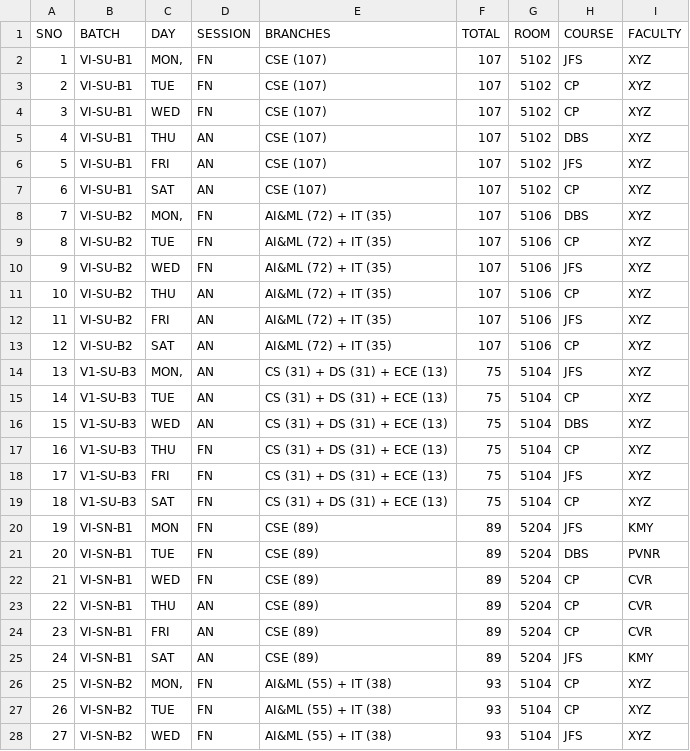
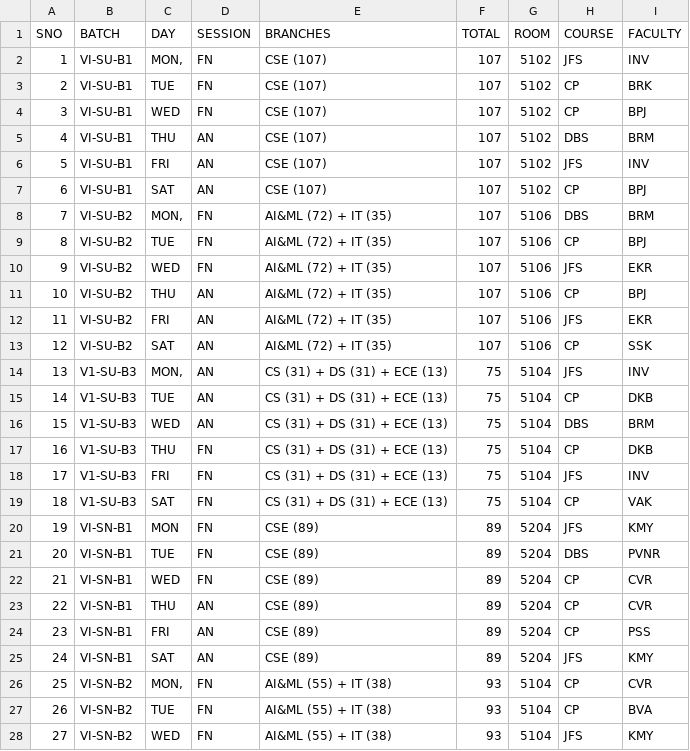
Before and after one commit to vonisaivaishnavi/JFS_VISEM, a CSV file: sem_tt.csv, drawn as a sheet; only a part is shown; the diff covers the shown part only.

Commit message:
added faculty_pat

```diff
--- a/sem_tt.csv
+++ b/sem_tt.csv
@@ -1,20 +1,20 @@
 SNO,BATCH,DAY,SESSION,BRANCHES,TOTAL,ROOM,COURSE,FACULTY
-1,VI-SU-B1,"MON, ",FN,CSE (107),107,5102,JFS,XYZ
-2,VI-SU-B1,TUE,FN,CSE (107),107,5102,CP,XYZ
-3,VI-SU-B1,WED,FN,CSE (107),107,5102,CP,XYZ
-4,VI-SU-B1,THU,AN,CSE (107),107,5102,DBS,XYZ
-5,VI-SU-B1,FRI,AN,CSE (107),107,5102,JFS,XYZ
-6,VI-SU-B1,SAT,AN,CSE (107),107,5102,CP,XYZ
-7,VI-SU-B2,"MON, ",FN,AI&ML (72) + IT (35),107,5106,DBS,XYZ
-8,VI-SU-B2,TUE,FN,AI&ML (72) + IT (35),107,5106,CP,XYZ
-9,VI-SU-B2,WED,FN,AI&ML (72) + IT (35),107,5106,JFS,XYZ
-10,VI-SU-B2,THU,AN,AI&ML (72) + IT (35),107,5106,CP,XYZ
-11,VI-SU-B2,FRI,AN,AI&ML (72) + IT (35),107,5106,JFS,XYZ
-12,VI-SU-B2,SAT,AN,AI&ML (72) + IT (35),107,5106,CP,XYZ
-13,V1-SU-B3,"MON, ",AN,CS (31) + DS (31) + ECE (13),75,5104,JFS,XYZ
-14,V1-SU-B3,TUE,AN,CS (31) + DS (31) + ECE (13),75,5104,CP,XYZ
-15,V1-SU-B3,WED,AN,CS (31) + DS (31) + ECE (13),75,5104,DBS,XYZ
-16,V1-SU-B3,THU,FN,CS (31) + DS (31) + ECE (13),75,5104,CP,XYZ
-17,V1-SU-B3,FRI,FN,CS (31) + DS (31) + ECE (13),75,5104,JFS,XYZ
-18,V1-SU-B3,SAT,FN,CS (31) + DS (31) + ECE (13),75,5104,CP,XYZ
+1,VI-SU-B1,"MON, ",FN,CSE (107),107,5102,JFS,INV
+2,VI-SU-B1,TUE,FN,CSE (107),107,5102,CP,BRK
+3,VI-SU-B1,WED,FN,CSE (107),107,5102,CP,BPJ
+4,VI-SU-B1,THU,AN,CSE (107),107,5102,DBS,BRM
+5,VI-SU-B1,FRI,AN,CSE (107),107,5102,JFS,INV
+6,VI-SU-B1,SAT,AN,CSE (107),107,5102,CP,BPJ
+7,VI-SU-B2,"MON, ",FN,AI&ML (72) + IT (35),107,5106,DBS,BRM
+8,VI-SU-B2,TUE,FN,AI&ML (72) + IT (35),107,5106,CP,BPJ
+9,VI-SU-B2,WED,FN,AI&ML (72) + IT (35),107,5106,JFS,EKR
+10,VI-SU-B2,THU,AN,AI&ML (72) + IT (35),107,5106,CP,BPJ
+11,VI-SU-B2,FRI,AN,AI&ML (72) + IT (35),107,5106,JFS,EKR
+12,VI-SU-B2,SAT,AN,AI&ML (72) + IT (35),107,5106,CP,SSK
+13,V1-SU-B3,"MON, ",AN,CS (31) + DS (31) + ECE (13),75,5104,JFS,INV
+14,V1-SU-B3,TUE,AN,CS (31) + DS (31) + ECE (13),75,5104,CP,DKB
+15,V1-SU-B3,WED,AN,CS (31) + DS (31) + ECE (13),75,5104,DBS,BRM
+16,V1-SU-B3,THU,FN,CS (31) + DS (31) + ECE (13),75,5104,CP,DKB
+17,V1-SU-B3,FRI,FN,CS (31) + DS (31) + ECE (13),75,5104,JFS,INV
+18,V1-SU-B3,SAT,FN,CS (31) + DS (31) + ECE (13),75,5104,CP,VAK
 19,VI-SN-B1,MON,FN,CSE (89),89,5204,JFS,KMY
@@ -23,6 +23,6 @@ SNO,BATCH,DAY,SESSION,BRANCHES,TOTAL,ROOM,COURSE,FACULTY
 22,VI-SN-B1,THU,AN,CSE (89),89,5204,CP,CVR
-23,VI-SN-B1,FRI,AN,CSE (89),89,5204,CP,CVR
+23,VI-SN-B1,FRI,AN,CSE (89),89,5204,CP,PSS
 24,VI-SN-B1,SAT,AN,CSE (89),89,5204,JFS,KMY
-25,VI-SN-B2,"MON, ",FN,AI&ML (55) + IT (38),93,5104,CP,XYZ
-26,VI-SN-B2,TUE,FN,AI&ML (55) + IT (38),93,5104,CP,XYZ
-27,VI-SN-B2,WED,FN,AI&ML (55) + IT (38),93,5104,JFS,XYZ
+25,VI-SN-B2,"MON, ",FN,AI&ML (55) + IT (38),93,5104,CP,CVR
+26,VI-SN-B2,TUE,FN,AI&ML (55) + IT (38),93,5104,CP,BVA
+27,VI-SN-B2,WED,FN,AI&ML (55) + IT (38),93,5104,JFS,KMY
```
Also changed, not shown: 45 edited cells elsewhere in this file, 1 other file.
